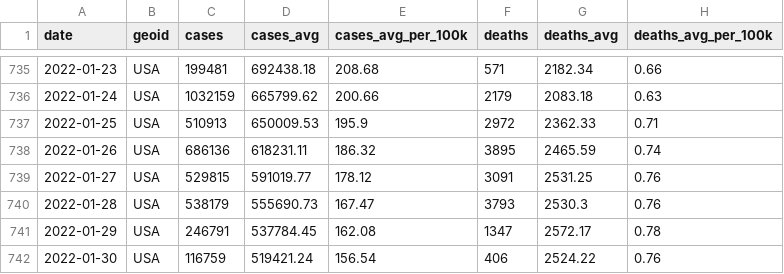
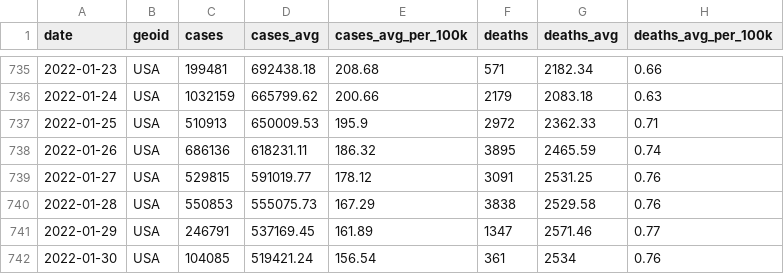
Before and after one commit to nytimes/covid-19-data, a CSV file: rolling-averages/us.csv, drawn as a sheet; only a part is shown, gaps mark what is left out.

```diff
--- a/rolling-averages/us.csv
+++ b/rolling-averages/us.csv
@@ -739,4 +739,4 @@ date,geoid,cases,cases_avg,cases_avg_per_100k,deaths,deaths_avg,deaths_avg_per_1
 2022-01-27,USA,529815,591019.77,178.12,3091,2531.25,0.76
-2022-01-28,USA,538179,555690.73,167.47,3793,2530.3,0.76
-2022-01-29,USA,246791,537784.45,162.08,1347,2572.17,0.78
-2022-01-30,USA,116759,519421.24,156.54,406,2524.22,0.76
+2022-01-28,USA,550853,555075.73,167.29,3838,2529.58,0.76
+2022-01-29,USA,246791,537169.45,161.89,1347,2571.46,0.77
+2022-01-30,USA,104085,519421.24,156.54,361,2534,0.76
```
Also changed, not shown: live/us-counties.csv, live/us-states.csv, 6 other files.
